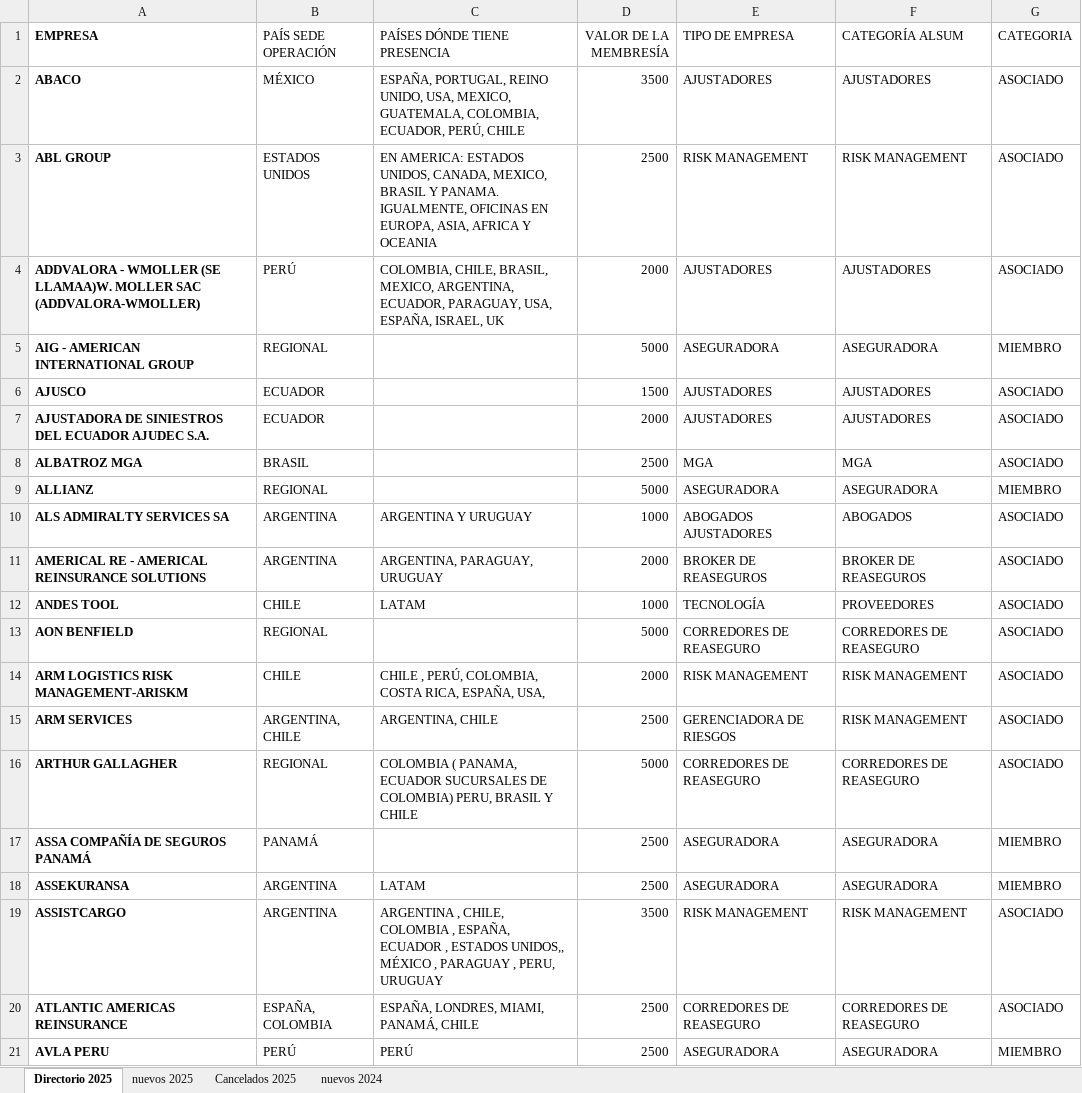
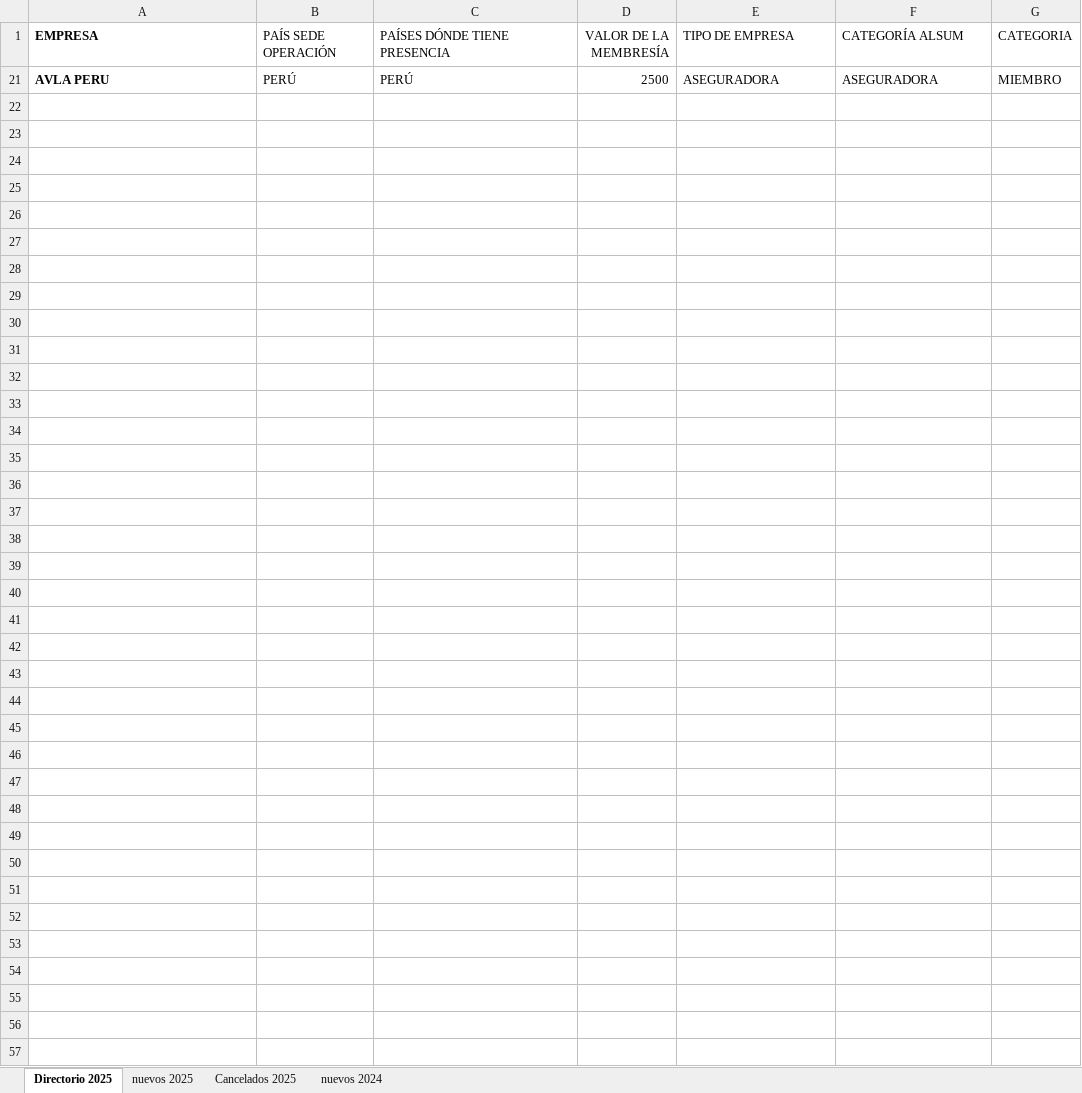
Before and after one commit to DiegoMao201/Analisis_Estrategico, an Excel workbook: Directorio_Afiliados_2025.xlsx, sheet Directorio 2025, drawn as a sheet; only a part is shown; values as stored, in another font and other column widths than the file's, no borders; the diff covers the shown part only; the diff names each change by its address in the sheet, - before the commit and + after, or states it on an @@ line.

```diff
--- a/Directorio_Afiliados_2025.xlsx (sheet Directorio 2025)
+++ b/Directorio_Afiliados_2025.xlsx (sheet Directorio 2025)
@@ row 2 hidden: ABACO | MÉXICO | ESPAÑA, PORTUGAL, REINO UNIDO, USA, MEXICO, GUATEMALA, COLOMBIA, ECUADOR, PERÚ, CHILE | 3500 | AJUSTADORES | AJUSTADORES | ASOCIADO @@
@@ row 3 hidden: ABL GROUP | ESTADOS UNIDOS | EN AMERICA: ESTADOS UNIDOS, CANADA, MEXICO, BRASIL Y PANAMA. IGUALMENTE, OFICINAS EN EUROPA, ASIA, AFRICA Y OCEANIA | 2500 | RISK MANAGEMENT | RISK MANAGEMENT | ASOCIADO @@
@@ row 4 hidden: ADDVALORA - WMOLLER (SE LLAMAA)W. MOLLER SAC (ADDVALORA-WMOLLER) | PERÚ | COLOMBIA, CHILE, BRASIL, MEXICO, ARGENTINA, ECUADOR, PARAGUAY, USA, ESPAÑA, ISRAEL, UK | 2000 | AJUSTADORES | AJUSTADORES | ASOCIADO @@
@@ row 5 hidden: AIG - AMERICAN INTERNATIONAL GROUP | REGIONAL |  | 5000 | ASEGURADORA | ASEGURADORA | MIEMBRO @@
@@ row 6 hidden: AJUSCO | ECUADOR |  | 1500 | AJUSTADORES | AJUSTADORES | ASOCIADO @@
@@ row 7 hidden: AJUSTADORA DE SINIESTROS DEL ECUADOR AJUDEC S.A. | ECUADOR |  | 2000 | AJUSTADORES | AJUSTADORES | ASOCIADO @@
@@ row 8 hidden: ALBATROZ MGA | BRASIL |  | 2500 | MGA | MGA | ASOCIADO @@
@@ row 9 hidden: ALLIANZ | REGIONAL |  | 5000 | ASEGURADORA | ASEGURADORA | MIEMBRO @@
@@ row 10 hidden: ALS ADMIRALTY SERVICES SA | ARGENTINA | ARGENTINA Y URUGUAY | 1000 | ABOGADOS AJUSTADORES | ABOGADOS | ASOCIADO @@
@@ row 11 hidden: AMERICAL RE - AMERICAL REINSURANCE SOLUTIONS | ARGENTINA | ARGENTINA, PARAGUAY, URUGUAY | 2000 | BROKER DE REASEGUROS | BROKER DE REASEGUROS | ASOCIADO @@
@@ row 12 hidden: ANDES TOOL | CHILE | LATAM | 1000 | TECNOLOGÍA | PROVEEDORES | ASOCIADO @@
@@ row 13 hidden: AON BENFIELD | REGIONAL |  | 5000 | CORREDORES DE REASEGURO | CORREDORES DE REASEGURO | ASOCIADO @@
@@ row 14 hidden: ARM LOGISTICS RISK MANAGEMENT-ARISKM | CHILE | CHILE , PERÚ, COLOMBIA, COSTA RICA, ESPAÑA, USA, | 2000 | RISK MANAGEMENT | RISK MANAGEMENT | ASOCIADO @@
@@ row 15 hidden: ARM SERVICES | ARGENTINA, CHILE | ARGENTINA, CHILE | 2500 | GERENCIADORA DE RIESGOS | RISK MANAGEMENT | ASOCIADO @@
@@ row 16 hidden: ARTHUR GALLAGHER | REGIONAL | COLOMBIA ( PANAMA, ECUADOR SUCURSALES DE COLOMBIA) PERU, BRASIL Y CHILE | 5000 | CORREDORES DE REASEGURO | CORREDORES DE REASEGURO | ASOCIADO @@
@@ row 17 hidden: ASSA COMPAÑÍA DE SEGUROS PANAMÁ | PANAMÁ |  | 2500 | ASEGURADORA | ASEGURADORA | MIEMBRO @@
@@ row 18 hidden: ASSEKURANSA | ARGENTINA | LATAM | 2500 | ASEGURADORA | ASEGURADORA | MIEMBRO @@
@@ row 19 hidden: ASSISTCARGO | ARGENTINA | ARGENTINA , CHILE, COLOMBIA , ESPAÑA, ECUADOR , ESTADOS UNIDOS,, MÉXICO , PARAGUAY , PERU, URUGUAY | 3500 | RISK MANAGEMENT | RISK MANAGEMENT | ASOCIADO @@
@@ row 20 hidden: ATLANTIC AMERICAS REINSURANCE | ESPAÑA, COLOMBIA | ESPAÑA, LONDRES, MIAMI, PANAMÁ, CHILE | 2500 | CORREDORES DE REASEGURO | CORREDORES DE REASEGURO | ASOCIADO @@
```
Also changed, not shown: 140 hidden or unhidden rows elsewhere in this sheet, sheet nuevos 2025, 1 other file.
